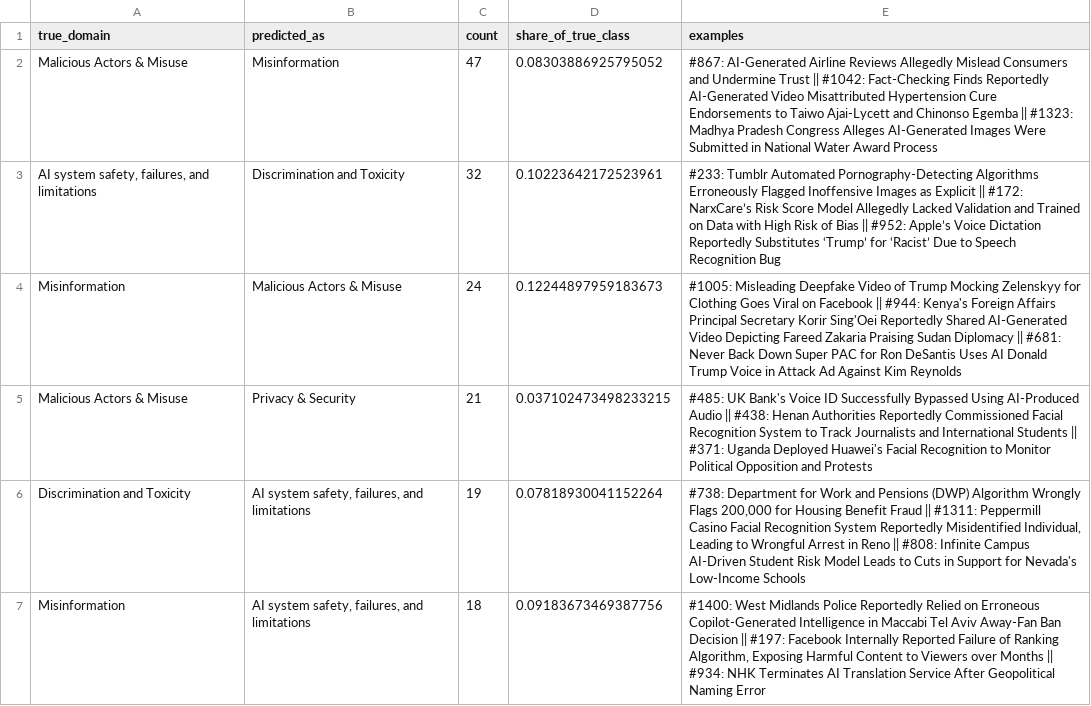
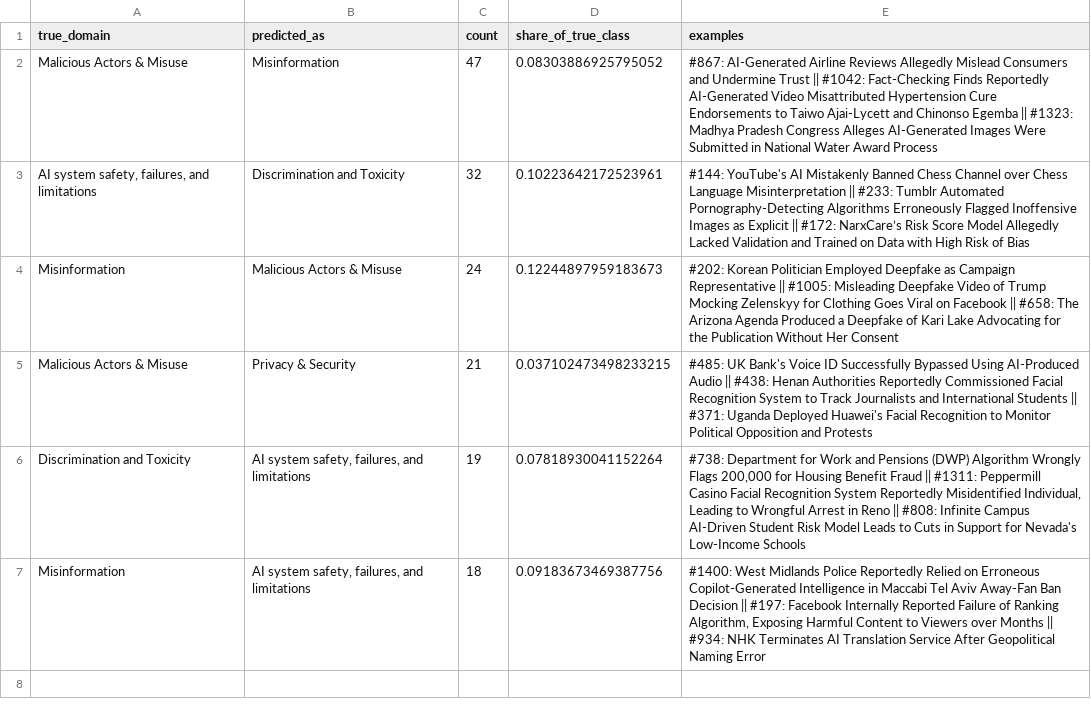
Before and after one commit to smit-savaliya-dev/aicidentia-ai-incident-intelligence, a CSV file: reports/tables/rq3_top_confusions.csv, drawn as a sheet.

```diff
--- a/reports/tables/rq3_top_confusions.csv
+++ b/reports/tables/rq3_top_confusions.csv
@@ -2,4 +2,4 @@ true_domain,predicted_as,count,share_of_true_class,examples
 Malicious Actors & Misuse,Misinformation,47,0.08303886925795052,#867: AI-Generated Airline Reviews Allegedly Mislead Consumers and Undermine Trust || #1042: Fact-Checking Finds Reportedly AI-Generated Video Misattributed Hypertension Cure Endorsements to Taiwo Ajai-Lycett and Chinonso Egemba || #1323: Madhya Pradesh Congress Alleges AI-Generated Images Were Submitted in National Water Award Process
-"AI system safety, failures, and limitations",Discrimination and Toxicity,32,0.10223642172523961,#233: Tumblr Automated Pornography-Detecting Algorithms Erroneously Flagged Inoffensive Images as Explicit || #172: NarxCare’s Risk Score Model Allegedly Lacked Validation and Trained on Data with High Risk of Bias || #952: Apple’s Voice Dictation Reportedly Substitutes ‘Trump’ for ‘Racist’ Due to Speech Recognition Bug
-Misinformation,Malicious Actors & Misuse,24,0.12244897959183673,#1005: Misleading Deepfake Video of Trump Mocking Zelenskyy for Clothing Goes Viral on Facebook || #944: Kenya's Foreign Affairs Principal Secretary Korir Sing'Oei Reportedly Shared AI-Generated Video Depicting Fareed Zakaria Praising Sudan Diplomacy || #681: Never Back Down Super PAC for Ron DeSantis Uses AI Donald Trump Voice in Attack Ad Against Kim Reynolds
+"AI system safety, failures, and limitations",Discrimination and Toxicity,32,0.10223642172523961,#144: YouTube's AI Mistakenly Banned Chess Channel over Chess Language Misinterpretation || #233: Tumblr Automated Pornography-Detecting Algorithms Erroneously Flagged Inoffensive Images as Explicit || #172: NarxCare’s Risk Score Model Allegedly Lacked Validation and Trained on Data with High Risk of Bias
+Misinformation,Malicious Actors & Misuse,24,0.12244897959183673,#202: Korean Politician Employed Deepfake as Campaign Representative || #1005: Misleading Deepfake Video of Trump Mocking Zelenskyy for Clothing Goes Viral on Facebook || #658: The Arizona Agenda Produced a Deepfake of Kari Lake Advocating for the Publication Without Her Consent
 Malicious Actors & Misuse,Privacy & Security,21,0.037102473498233215,#485: UK Bank's Voice ID Successfully Bypassed Using AI-Produced Audio || #438: Henan Authorities Reportedly Commissioned Facial Recognition System to Track Journalists and International Students || #371: Uganda Deployed Huawei's Facial Recognition to Monitor Political Opposition and Protests
```
Also changed, not shown: reports/tables/rq4_examples.csv, 54 other files.
